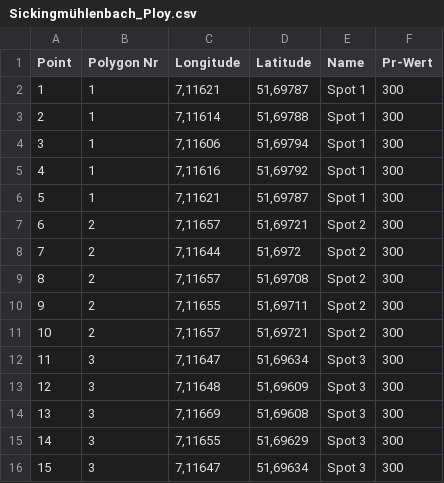
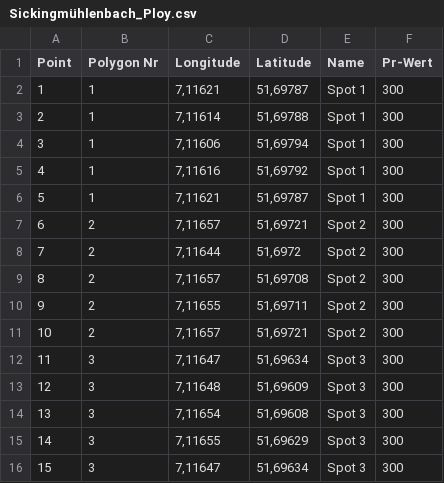
Before and after one commit to ToHeinAC/python-plotting, a CSV file: Sickingmühlenbach_Ploy.csv, drawn as a sheet.

```diff
--- a/Sickingmühlenbach_Ploy.csv
+++ b/Sickingmühlenbach_Ploy.csv
@@ -13,3 +13,3 @@ Point;Polygon Nr;Longitude;Latitude;Name;Pr-Wert
 12;3;7,11648;51,69609;Spot 3;300
-13;3;7,11669;51,69608;Spot 3;300
+13;3;7,11654;51,69608;Spot 3;300
 14;3;7,11655;51,69629;Spot 3;300
```
Also changed, not shown: 2 other files.
